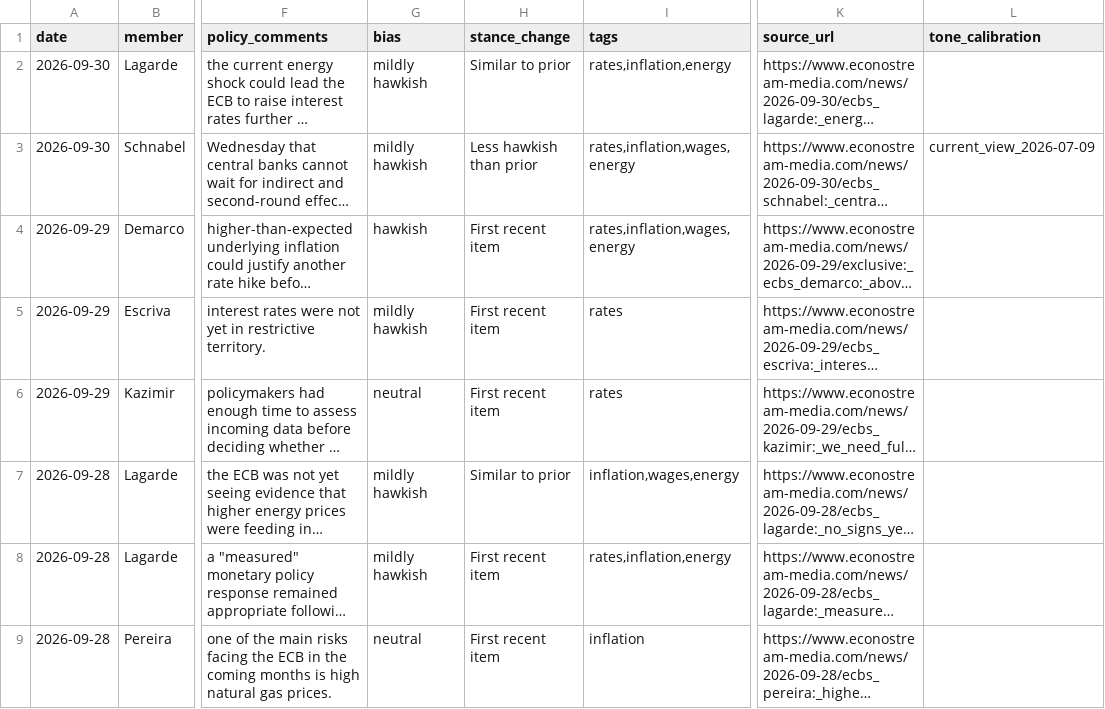
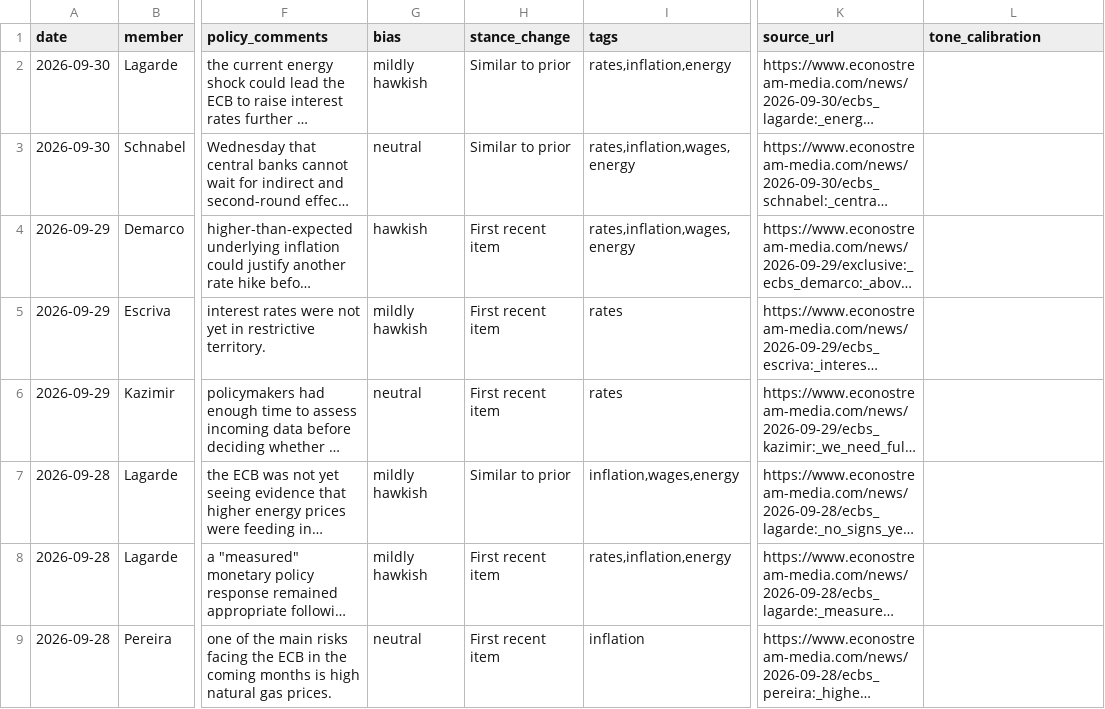
Before and after one commit to aliceodrumond/EuropeMonitor, a CSV file: public/data/ecb_speakers.csv, drawn as a sheet; only a part is shown, gaps mark what is left out; long unchanged cells end in …; the diff names each change by its address in the sheet, - before the commit and + after, or states it on an @@ line.

Commit message:
Update Europe monitor data 2026-10-01 05:07

```diff
--- a/public/data/ecb_speakers.csv
+++ b/public/data/ecb_speakers.csv
-G3 (bias): mildly hawkish
+G3 (bias): neutral
-H3 (stance_change): Less hawkish than prior
+H3 (stance_change): Similar to prior
-L3 (tone_calibration): current_view_2026-07-09
+L3 (tone_calibration): (empty)
```
Also changed, not shown: 9 other files.
